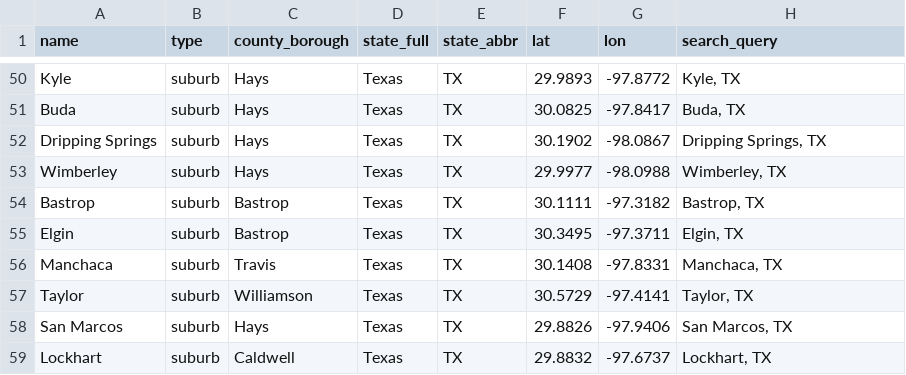
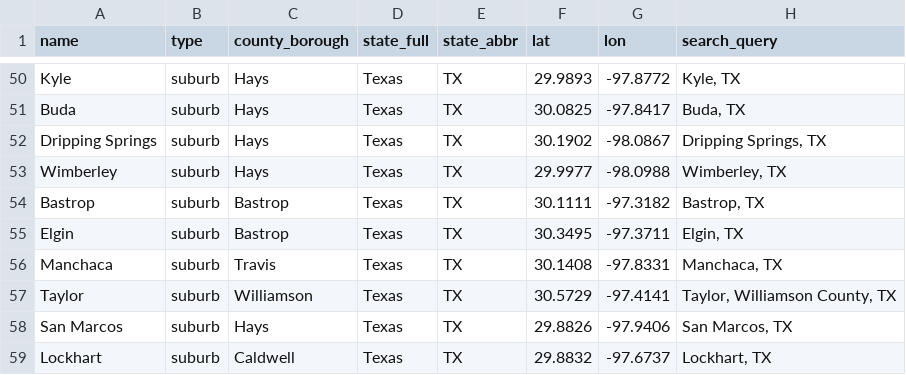
Before and after one commit to adamwrightstuff/home-fit, a CSV file: data/austin_metro_place_catalog.csv, drawn as a sheet; only a part is shown, gaps mark what is left out.

```diff
--- a/data/austin_metro_place_catalog.csv
+++ b/data/austin_metro_place_catalog.csv
@@ -56,3 +56,3 @@ Elgin,suburb,Bastrop,Texas,TX,30.3495,-97.3711,"Elgin, TX"
 Manchaca,suburb,Travis,Texas,TX,30.1408,-97.8331,"Manchaca, TX"
-Taylor,suburb,Williamson,Texas,TX,30.5729,-97.4141,"Taylor, TX"
+Taylor,suburb,Williamson,Texas,TX,30.5729,-97.4141,"Taylor, Williamson County, TX"
 San Marcos,suburb,Hays,Texas,TX,29.8826,-97.9406,"San Marcos, TX"
```
Also changed, not shown: data/nyc_metro_place_catalog.csv, data/philadelphia_metro_place_catalog.csv, 4 other files.
